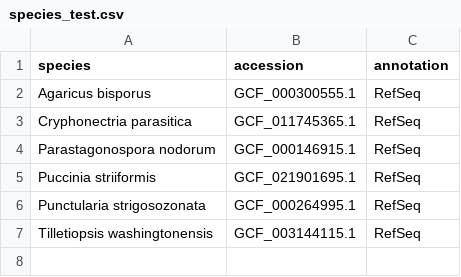
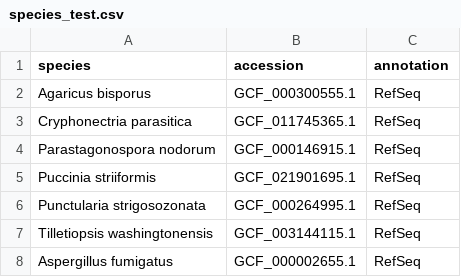
Before and after one commit to LarsGab/tiberius_orf_finder, a CSV file: nextflow/conf/fungi/species_test.csv, drawn as a sheet.

```diff
--- a/nextflow/conf/fungi/species_test.csv
+++ b/nextflow/conf/fungi/species_test.csv
@@ -7 +7,2 @@ Punctularia strigosozonata,GCF_000264995.1,RefSeq
 Tilletiopsis washingtonensis,GCF_003144115.1,RefSeq
+Aspergillus fumigatus,GCF_000002655.1,RefSeq
```
Also changed, not shown: 20 other files.
